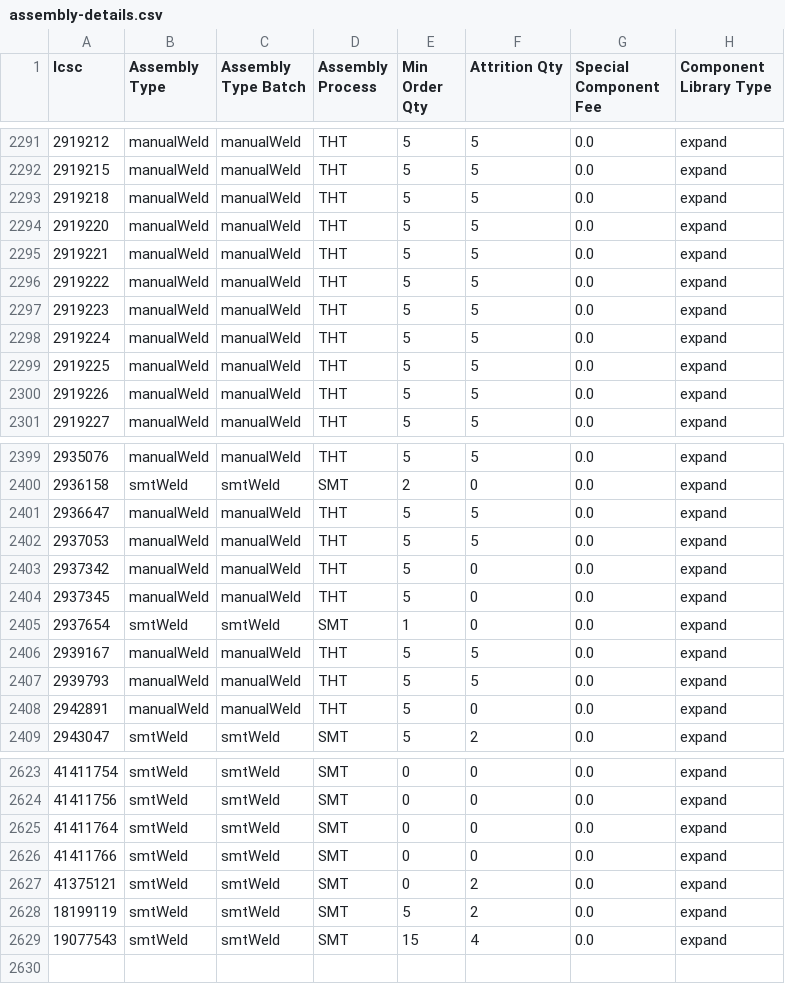
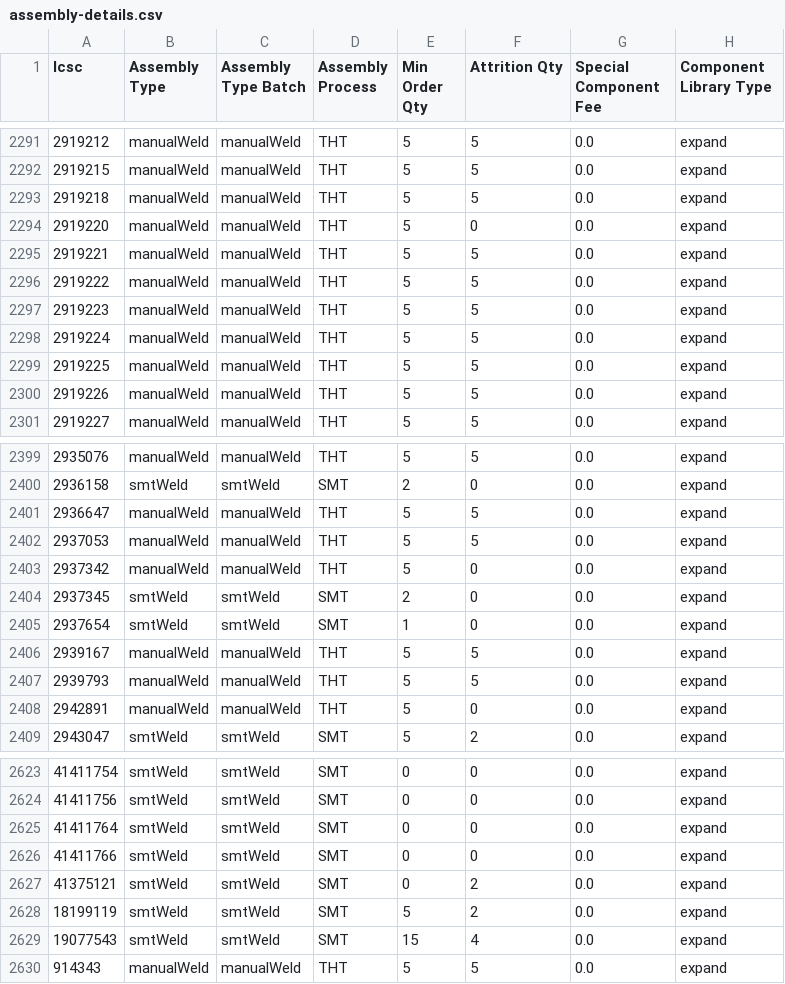
Before and after one commit to CDFER/jlcpcb-parts-database, a CSV file: scraped/assembly-details.csv, drawn as a sheet; only a part is shown, gaps mark what is left out.

```diff
--- a/scraped/assembly-details.csv
+++ b/scraped/assembly-details.csv
@@ -2293,3 +2293,3 @@ lcsc,Assembly Type,Assembly Type Batch,Assembly Process,Min Order Qty,Attrition
 2919218,manualWeld,manualWeld,THT,5,5,0.0,expand
-2919220,manualWeld,manualWeld,THT,5,5,0.0,expand
+2919220,manualWeld,manualWeld,THT,5,0,0.0,expand
 2919221,manualWeld,manualWeld,THT,5,5,0.0,expand
@@ -2403,3 +2403,3 @@ lcsc,Assembly Type,Assembly Type Batch,Assembly Process,Min Order Qty,Attrition
 2937342,manualWeld,manualWeld,THT,5,0,0.0,expand
-2937345,manualWeld,manualWeld,THT,5,0,0.0,expand
+2937345,smtWeld,smtWeld,SMT,2,0,0.0,expand
 2937654,smtWeld,smtWeld,SMT,1,0,0.0,expand
@@ -2629 +2629,2 @@ lcsc,Assembly Type,Assembly Type Batch,Assembly Process,Min Order Qty,Attrition
 19077543,smtWeld,smtWeld,SMT,15,4,0.0,expand
+914343,manualWeld,manualWeld,THT,5,5,0.0,expand
```
Also changed, not shown: scraped/ComponentList.csv.
